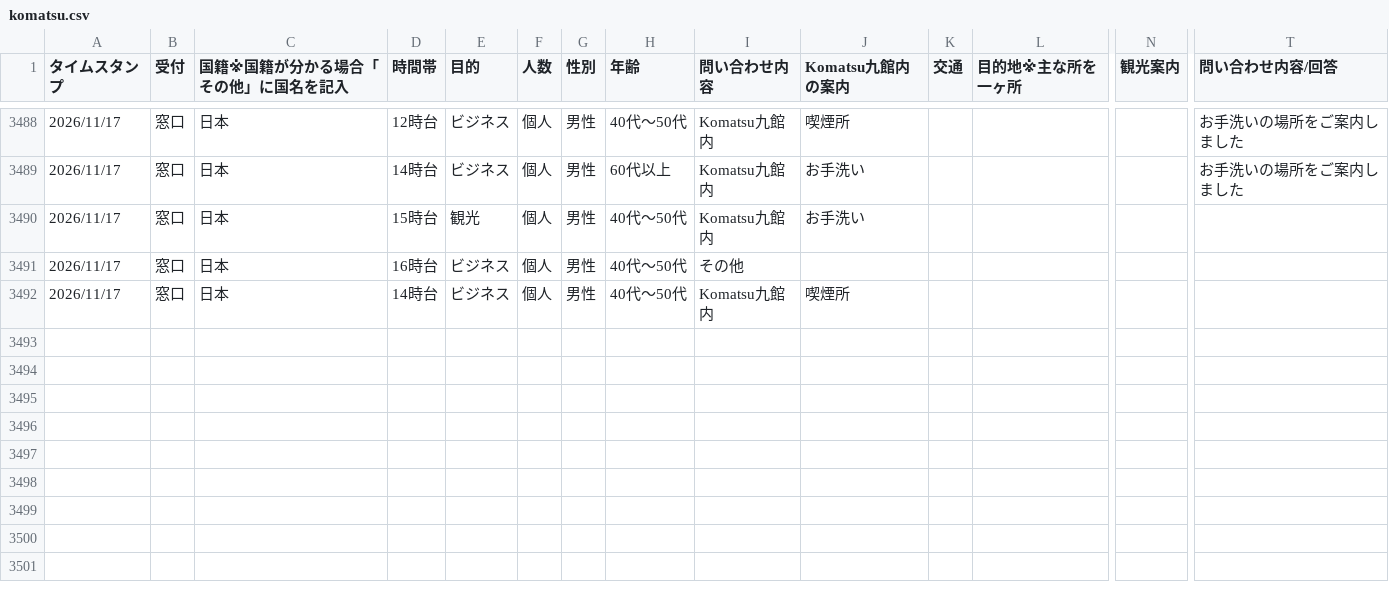
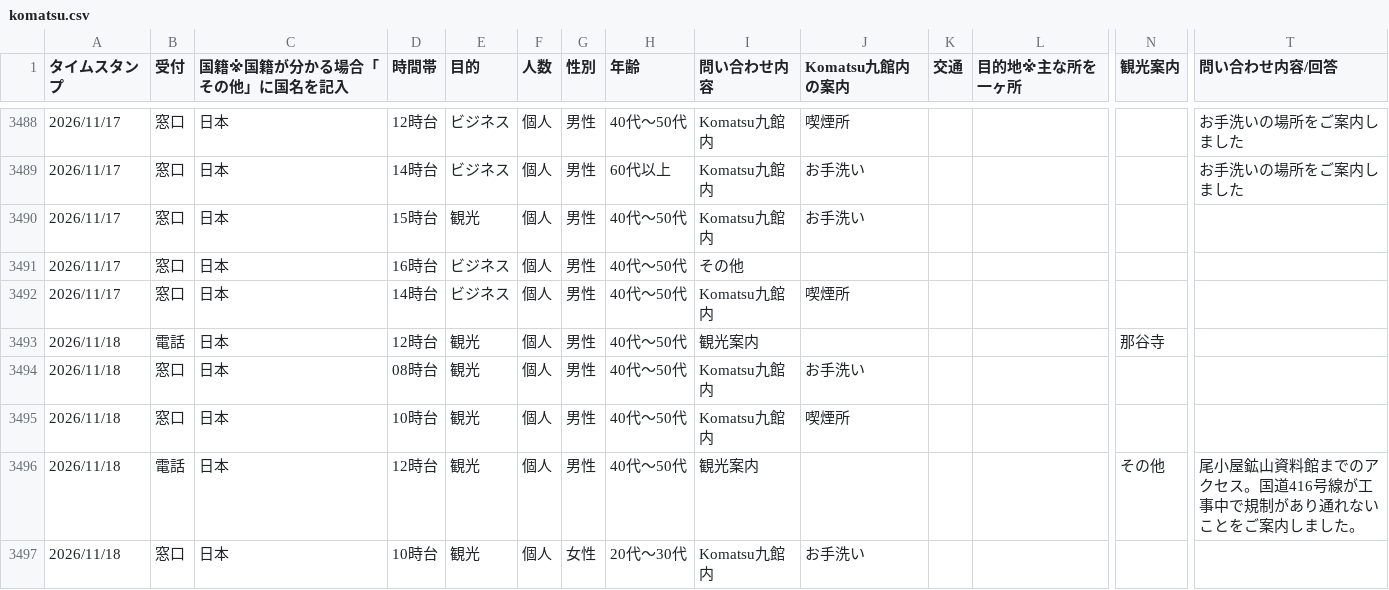
Before and after one commit to codefornoto/Milli, a CSV file: komatsu/komatsu.csv, drawn as a sheet; only a part is shown, gaps mark what is left out; rows hold the shown columns only; the diff names each change by its address in the sheet, - before the commit and + after, or states it on an @@ line.

```diff
--- a/komatsu/komatsu.csv
+++ b/komatsu/komatsu.csv
+row 3493: 2026/11/18 | 電話 | 日本 | 12時台 | 観光 | 個人 | 男性 | 40代～50代 | 観光案内 |  |  |  | 那谷寺
+row 3494: 2026/11/18 | 窓口 | 日本 | 08時台 | 観光 | 個人 | 男性 | 40代～50代 | Komatsu九館内 | お手洗い
+row 3495: 2026/11/18 | 窓口 | 日本 | 10時台 | 観光 | 個人 | 男性 | 40代～50代 | Komatsu九館内 | 喫煙所
+row 3496: 2026/11/18 | 電話 | 日本 | 12時台 | 観光 | 個人 | 男性 | 40代～50代 | 観光案内 |  |  |  | その他 | 尾小屋鉱山資料館までのアクセス。国道416号線が工事中で規制があり通れないことをご案内しました。
+row 3497: 2026/11/18 | 窓口 | 日本 | 10時台 | 観光 | 個人 | 女性 | 20代～30代 | Komatsu九館内 | お手洗い
```
